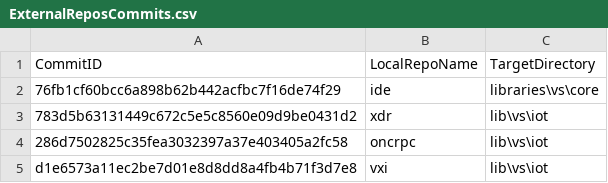
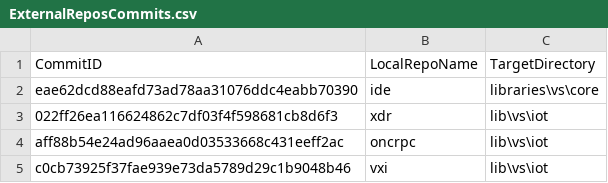
Before and after one commit to ATECoder/dn.vxi11, a CSV file: ExternalReposCommits.csv, drawn as a sheet.

```diff
--- a/ExternalReposCommits.csv
+++ b/ExternalReposCommits.csv
@@ -1,5 +1,5 @@
 CommitID,LocalRepoName,TargetDirectory
-76fb1cf60bcc6a898b62b442acfbc7f16de74f29,ide,libraries\vs\core
-783d5b63131449c672c5e5c8560e09d9be0431d2,xdr,lib\vs\iot
-286d7502825c35fea3032397a37e403405a2fc58,oncrpc,lib\vs\iot
-d1e6573a11ec2be7d01e8d8dd8a4fb4b71f3d7e8,vxi,lib\vs\iot
+eae62dcd88eafd73ad78aa31076ddc4eabb70390,ide,libraries\vs\core
+022ff26ea116624862c7df03f4f598681cb8d6f3,xdr,lib\vs\iot
+aff88b54e24ad96aaea0d03533668c431eeff2ac,oncrpc,lib\vs\iot
+c0cb73925f37fae939e73da5789d29c1b9048b46,vxi,lib\vs\iot
```
Also changed, not shown: 10 other files.
